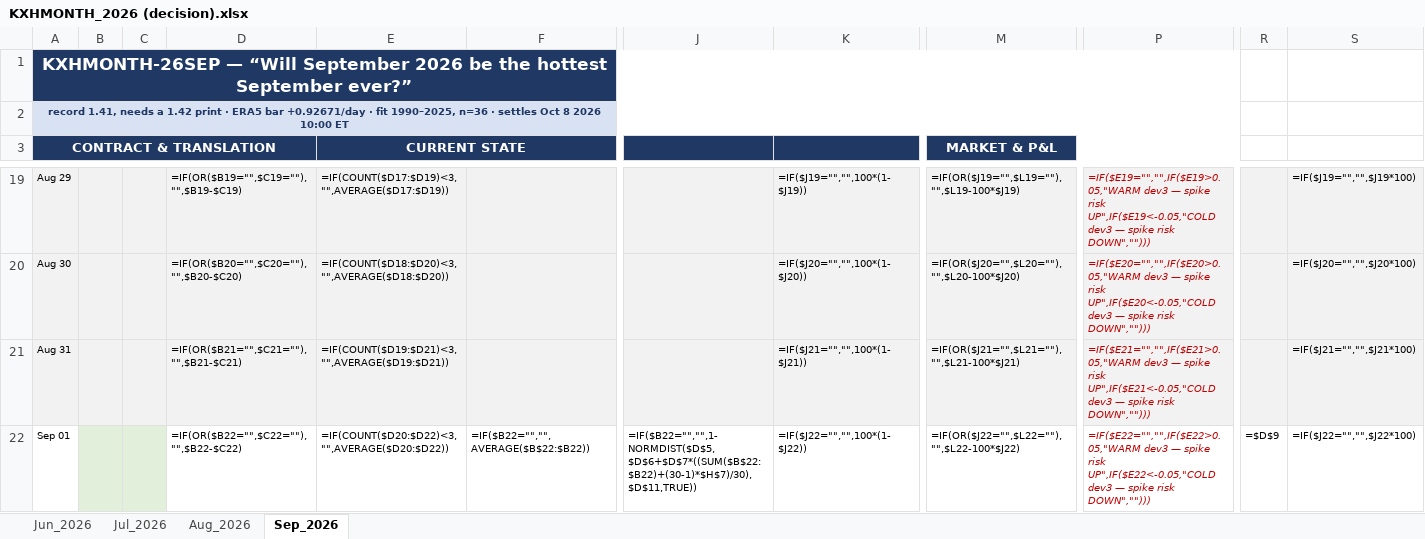
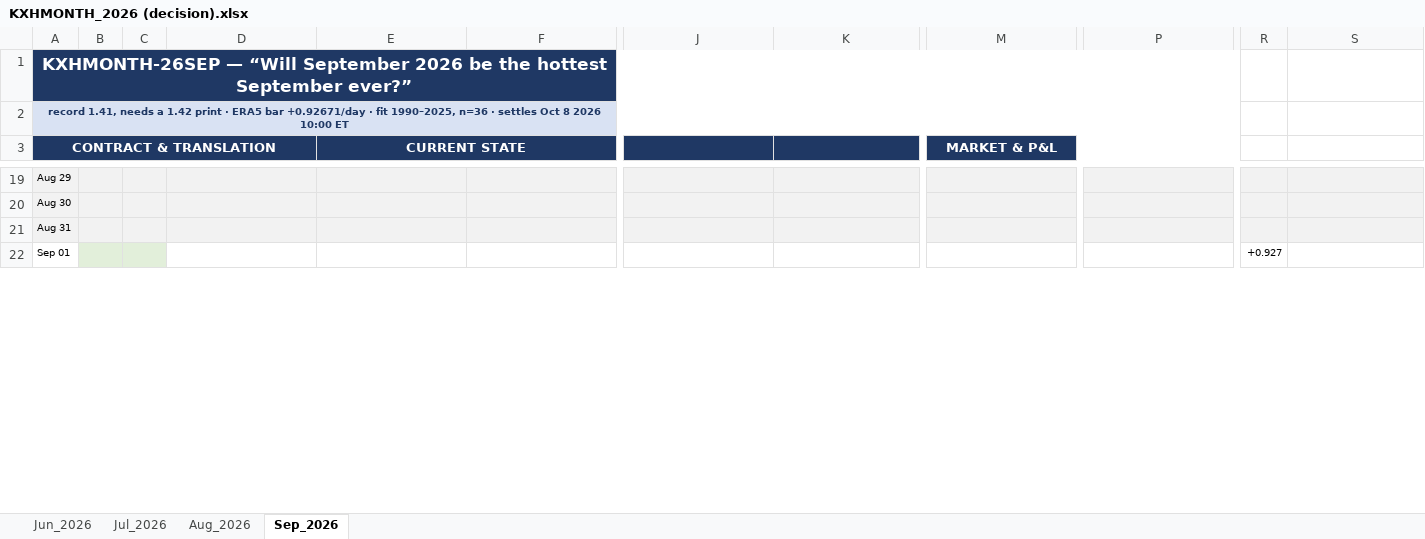
Before and after one commit to philipcardozo/Hottest-Month-Analysis, an Excel workbook: KXHMONTH_2026 (decision).xlsx, sheet Sep_2026, drawn as a sheet; only a part is shown, gaps mark what is left out; values as stored, in another font and other column widths than the file's, no borders; formulas without a stored value are shown as written; charts and pictures and conditional formats not drawn; the diff covers the shown part only; the diff names each change by its address in the sheet, - before the commit and + after, or states it on an @@ line.

```diff
--- a/KXHMONTH_2026 (decision).xlsx (sheet Sep_2026)
+++ b/KXHMONTH_2026 (decision).xlsx (sheet Sep_2026)
-D19: =IF(OR($B19="",$C19=""),"",$B19-$C19)
+D19: (empty)
-E19 (CURRENT STATE): =IF(COUNT($D17:$D19)<3,"",AVERAGE($D17:$D19))
+E19 (CURRENT STATE): (empty)
-K19: =IF($J19="","",100*(1-$J19))
+K19: (empty)
-M19 (MARKET & P&L): =IF(OR($J19="",$L19=""),"",$L19-100*$J19)
+M19 (MARKET & P&L): (empty)
-P19: =IF($E19="","",IF($E19>0.05,"WARM dev3 — spike risk UP",IF($E19<-0.05,"COLD dev3 — spike risk DOWN","")))
+P19: (empty)
-S19: =IF($J19="","",$J19*100)
+S19: (empty)
-D20: =IF(OR($B20="",$C20=""),"",$B20-$C20)
+D20: (empty)
-E20 (CURRENT STATE): =IF(COUNT($D18:$D20)<3,"",AVERAGE($D18:$D20))
+E20 (CURRENT STATE): (empty)
-K20: =IF($J20="","",100*(1-$J20))
+K20: (empty)
-M20 (MARKET & P&L): =IF(OR($J20="",$L20=""),"",$L20-100*$J20)
+M20 (MARKET & P&L): (empty)
-P20: =IF($E20="","",IF($E20>0.05,"WARM dev3 — spike risk UP",IF($E20<-0.05,"COLD dev3 — spike risk DOWN","")))
+P20: (empty)
-S20: =IF($J20="","",$J20*100)
+S20: (empty)
-D21: =IF(OR($B21="",$C21=""),"",$B21-$C21)
+D21: (empty)
-E21 (CURRENT STATE): =IF(COUNT($D19:$D21)<3,"",AVERAGE($D19:$D21))
+E21 (CURRENT STATE): (empty)
-K21: =IF($J21="","",100*(1-$J21))
+K21: (empty)
-M21 (MARKET & P&L): =IF(OR($J21="",$L21=""),"",$L21-100*$J21)
+M21 (MARKET & P&L): (empty)
-P21: =IF($E21="","",IF($E21>0.05,"WARM dev3 — spike risk UP",IF($E21<-0.05,"COLD dev3 — spike risk DOWN","")))
+P21: (empty)
-S21: =IF($J21="","",$J21*100)
+S21: (empty)
-D22: =IF(OR($B22="",$C22=""),"",$B22-$C22)
+D22: (empty)
-E22 (CURRENT STATE): =IF(COUNT($D20:$D22)<3,"",AVERAGE($D20:$D22))
+E22 (CURRENT STATE): (empty)
-F22: =IF($B22="","",AVERAGE($B$22:$B22))
+F22: (empty)
-J22: =IF($B22="","",1-NORMDIST($D$5,$D$6+$D$7*((SUM($B$22:$B22)+(30-1)*$H$7)/30),$D$11,TRUE))
+J22: (empty)
-K22: =IF($J22="","",100*(1-$J22))
+K22: (empty)
-M22 (MARKET & P&L): =IF(OR($J22="",$L22=""),"",$L22-100*$J22)
+M22 (MARKET & P&L): (empty)
-P22: =IF($E22="","",IF($E22>0.05,"WARM dev3 — spike risk UP",IF($E22<-0.05,"COLD dev3 — spike risk DOWN","")))
+P22: (empty)
-R22: =$D$9
+R22: +0.927
-S22: =IF($J22="","",$J22*100)
+S22: (empty)
```
Also changed, not shown: 332 edited cells elsewhere in this sheet, sheet Aug_2026, sheet Jul_2026, sheet Jun_2026, charts or pictures, 26 other files.
